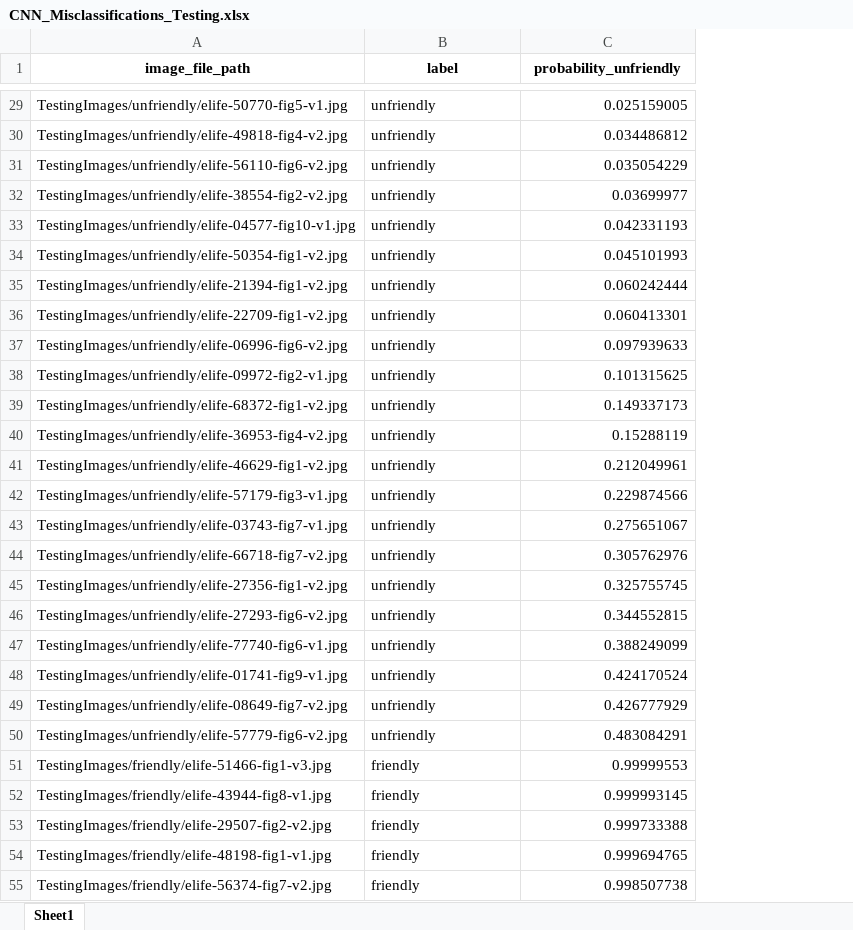
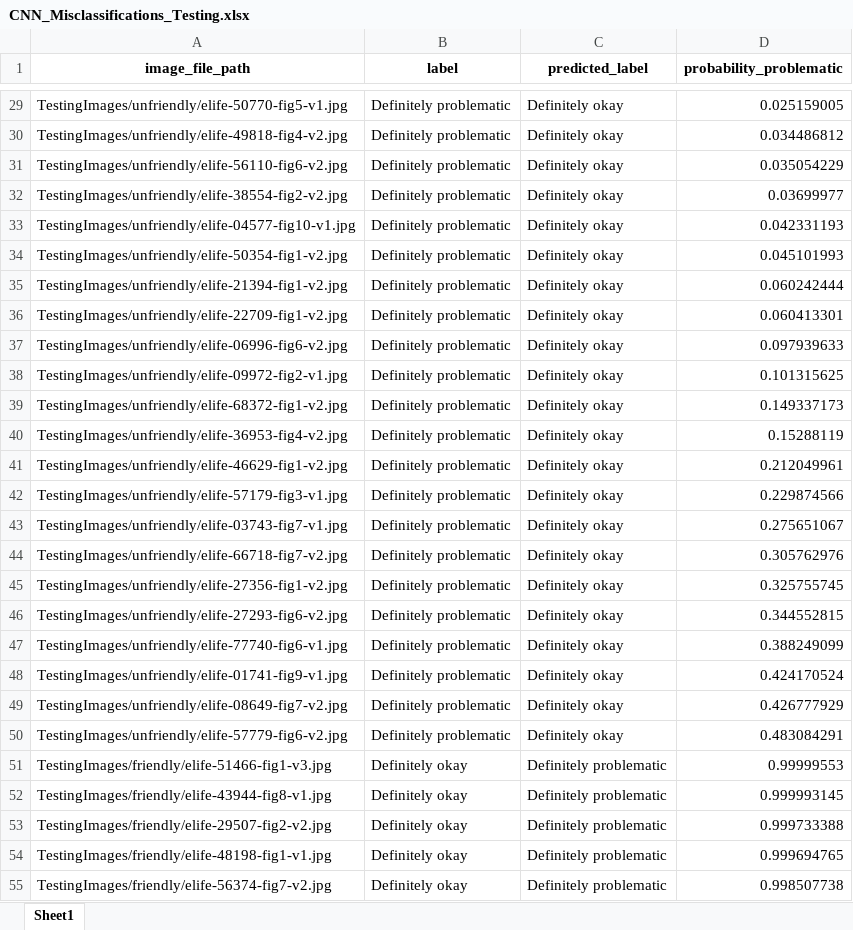
Before and after one commit to srp33/bio_image_colorblindness, an Excel workbook: CNN_Misclassifications_Testing.xlsx, sheet Sheet1, drawn as a sheet; only a part is shown, gaps mark what is left out; values as stored, in another font and other column widths than the file's, no borders; addresses are those after the commit; the diff covers the shown part only; the diff names each change by its address in the sheet, - before the commit and + after, or states it on an @@ line.

```diff
--- a/CNN_Misclassifications_Testing.xlsx (sheet Sheet1)
+++ b/CNN_Misclassifications_Testing.xlsx (sheet Sheet1)
+column C (predicted_label), rows 29-55: Definitely okay | Definitely okay | Definitely okay | Definitely okay | Definitely okay | Definitely okay | Definitely okay | Definitely okay | Definitely okay | Definitely okay | Definitely okay | Definitely okay | Definitely okay | Definitely okay | Definitely okay | Definitely okay | Definitely okay | Definitely okay | Definitely okay | Definitely okay | Definitely okay | Definitely okay | Definitely problematic | Definitely problematic | Definitely problematic | Definitely problematic | Definitely problematic
-D1: probability_unfriendly
+D1: probability_problematic
-B29:B50 (label): unfriendly
+B29:B50 (label): Definitely problematic
-B51:B55 (label): friendly
+B51:B55 (label): Definitely okay
```
Also changed, not shown: 65 edited cells elsewhere in this sheet, 9 other files.
